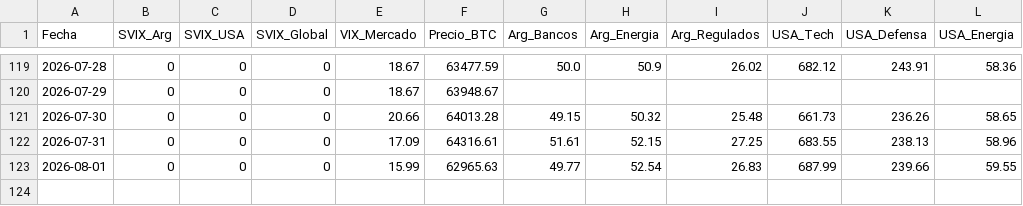
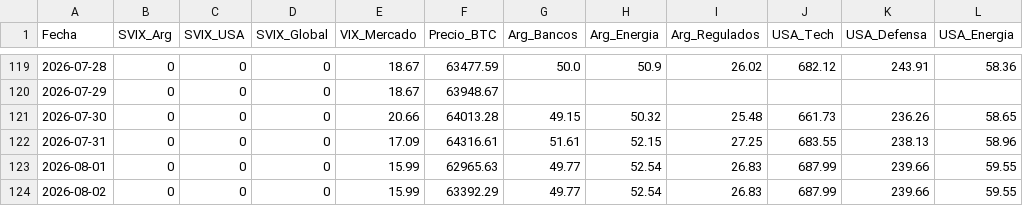
Before and after one commit to UlisesCastiglioni/master-human-bot, a CSV file: historial_svix.csv, drawn as a sheet; only a part is shown, gaps mark what is left out.

```diff
--- a/historial_svix.csv
+++ b/historial_svix.csv
@@ -123 +123,2 @@ Fecha,SVIX_Arg,SVIX_USA,SVIX_Global,VIX_Mercado,Precio_BTC,Arg_Bancos,Arg_Energi
 2026-08-01,0,0,0,15.99,62965.63,49.77,52.54,26.83,687.99,239.66,59.55
+2026-08-02,0,0,0,15.99,63392.29,49.77,52.54,26.83,687.99,239.66,59.55
```
